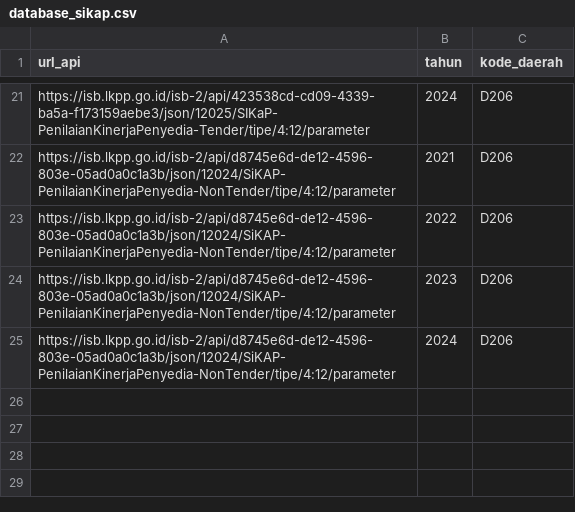
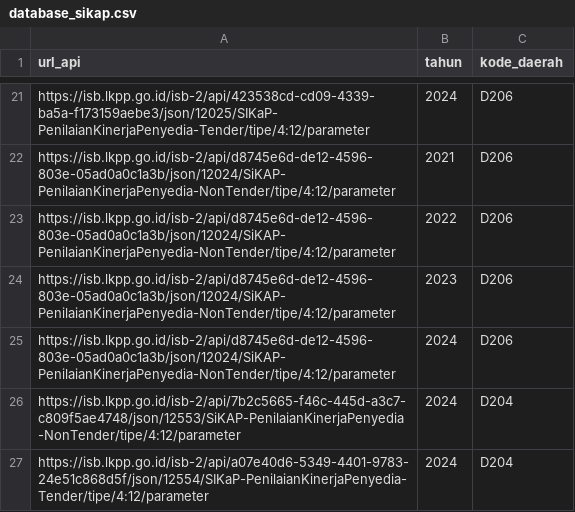
Before and after one commit to masuProgrammer/tarik-data-lkpp, a CSV file: database_sikap.csv, drawn as a sheet; only a part is shown, gaps mark what is left out; the diff names each change by its address in the sheet, - before the commit and + after, or states it on an @@ line.

```diff
--- a/database_sikap.csv
+++ b/database_sikap.csv
+row 26: https://isb.lkpp.go.id/isb-2/api/7b2c5665-f46c-445d-a3c7-c809f5ae4748/json/12553/SiKAP-PenilaianKinerjaPenyedia-NonTender/tipe/4:12/parameter | 2024 | D204
+row 27: https://isb.lkpp.go.id/isb-2/api/a07e40d6-5349-4401-9783-24e51c868d5f/json/12554/SIKaP-PenilaianKinerjaPenyedia-Tender/tipe/4:12/parameter | 2024 | D204
```
Also changed, not shown: 2 other files.
